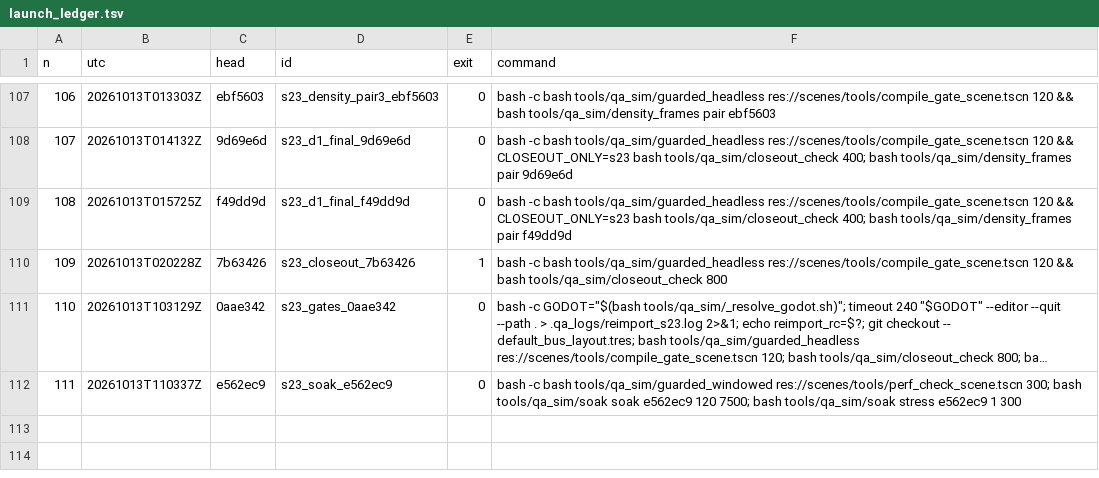
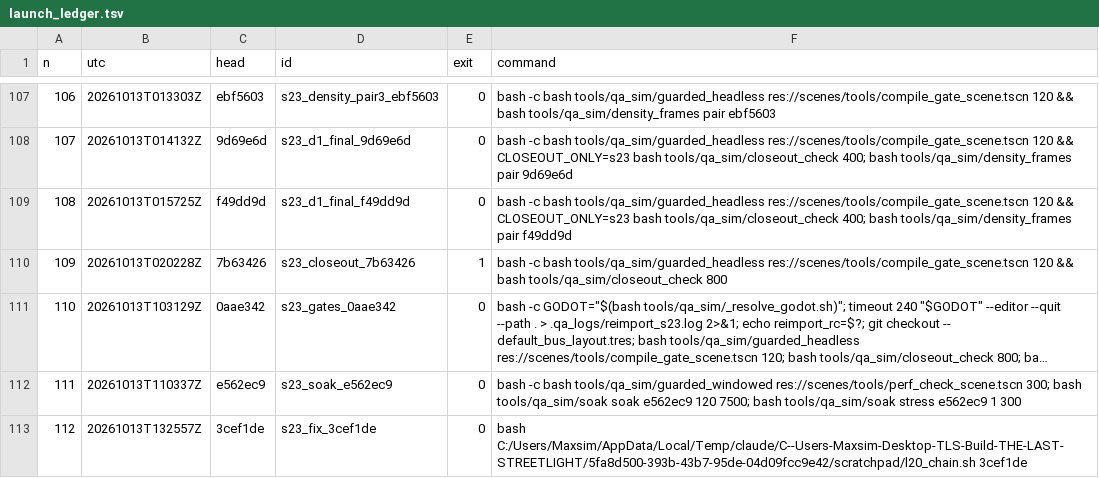
Before and after one commit to maxxxxx55555/igra, a TSV file: docs/artifacts/rc16/launch_ledger.tsv, drawn as a sheet; only a part is shown, gaps mark what is left out; long unchanged cells end in ….

```diff
--- a/docs/artifacts/rc16/launch_ledger.tsv
+++ b/docs/artifacts/rc16/launch_ledger.tsv
@@ -112 +112,2 @@ n	utc	head	id	exit	command
 111	20261013T110337Z	e562ec9	s23_soak_e562ec9	0	bash -c bash tools/qa_sim/guarded_windowed res://scenes/tools/perf_check_scene.tscn 300; bash tools/qa_sim/soak soak e562ec9 120 7500; bash tools/qa_sim/soak stress e562ec9 1 300
+112	20261013T132557Z	3cef1de	s23_fix_3cef1de	0	bash C:/Users/Maxsim/AppData/Local/Temp/claude/C--Users-Maxsim-Desktop-TLS-Build-THE-LAST-STREETLIGHT/5fa8d500-393b-43b7-95de-04d09fcc9e42/scratchpad/l20_chain.sh 3cef1de
```
Also changed, not shown: 16 other files.
